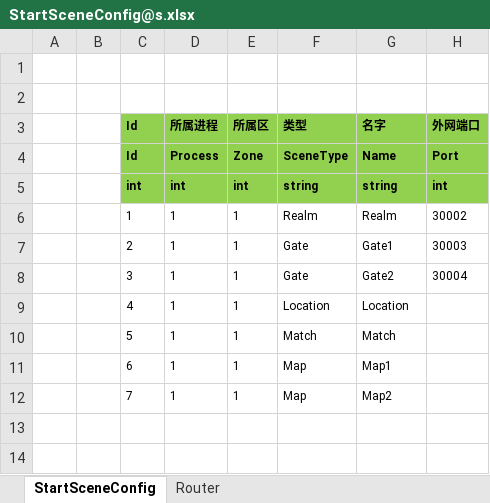
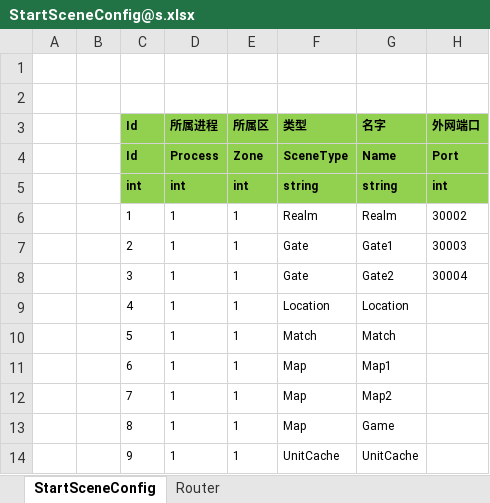
Before and after one commit to LiuHawke/ET, an Excel workbook: Unity/Assets/Config/Excel/StartConfig/Localhost/StartSceneConfig@s.xlsx, sheet StartSceneConfig, drawn as a sheet; values as stored, in another font and other column widths than the file's, no borders; the diff names each change by its address in the sheet, - before the commit and + after, or states it on an @@ line.

```diff
--- a/Unity/Assets/Config/Excel/StartConfig/Localhost/StartSceneConfig@s.xlsx (sheet StartSceneConfig)
+++ b/Unity/Assets/Config/Excel/StartConfig/Localhost/StartSceneConfig@s.xlsx (sheet StartSceneConfig)
+row 13:  |  | 8 | 1 | 1 | Map | Game
+row 14:  |  | 9 | 1 | 1 | UnitCache | UnitCache
```
Also changed, not shown: 39 other files.
